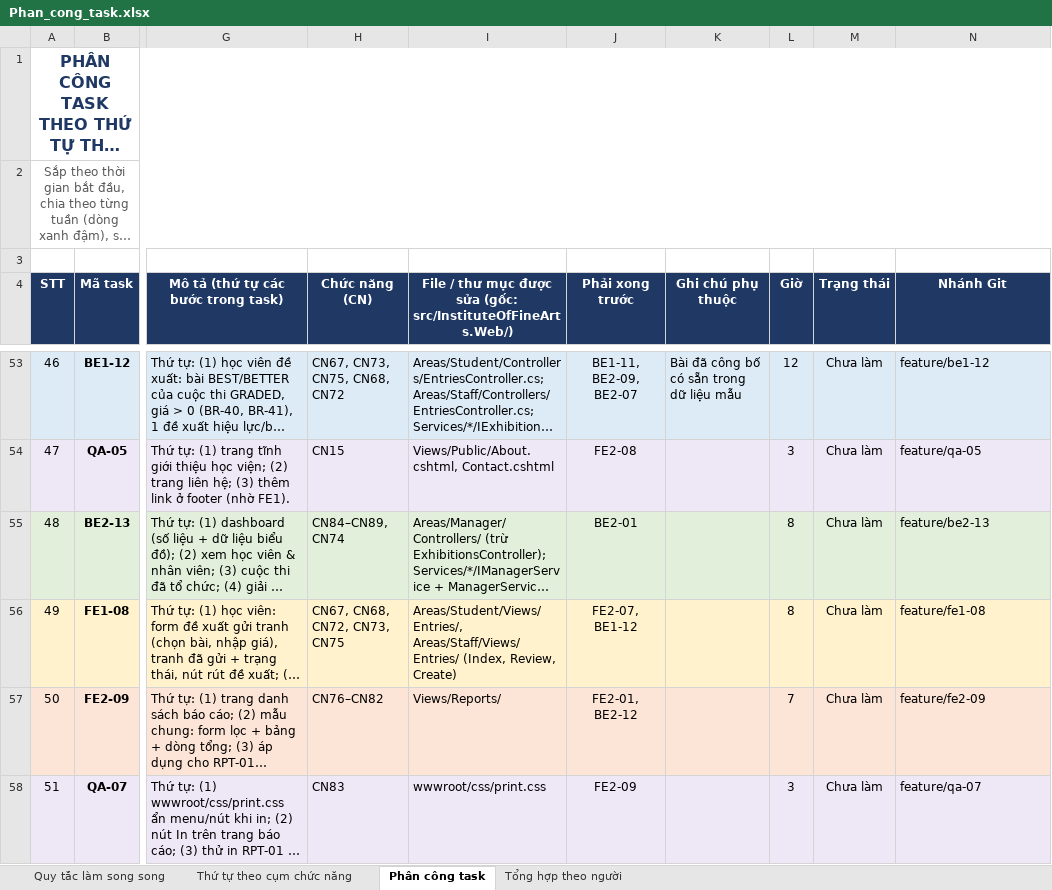
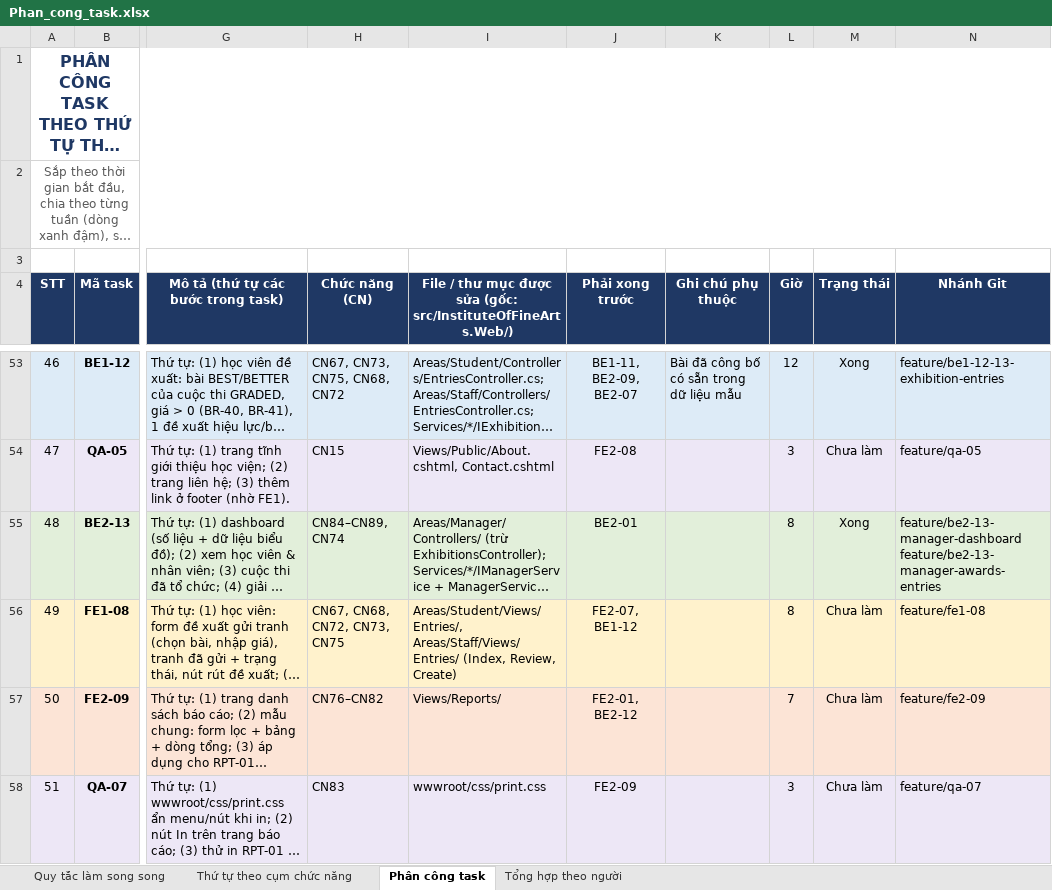
Before and after one commit to M0M0M0M0/institute_of_fine_arts, an Excel workbook: docs/Phan_cong_task.xlsx, sheet Phân công task, drawn as a sheet; only a part is shown, gaps mark what is left out; long unchanged cells end in …; values as stored, in another font and other column widths than the file's, no borders; ↵ is a line break in a cell; the diff covers the shown part only; the diff names each change by its address in the sheet, - before the commit and + after, or states it on an @@ line.

Commit message:
Task sheet: mark backend tasks done
- BE1-01..13 and BE2-01..13 set to Xong (all merged into develop through PRs #4-#30)
- Git branch column filled with the branches that were actually merged

```diff
--- a/docs/Phan_cong_task.xlsx (sheet Phân công task)
+++ b/docs/Phan_cong_task.xlsx (sheet Phân công task)
-M53 (Trạng thái): Chưa làm
+M53 (Trạng thái): Xong
-N53 (Nhánh Git): feature/be1-12
+N53 (Nhánh Git): feature/be1-12-13-exhibition-entries
-M55 (Trạng thái): Chưa làm
+M55 (Trạng thái): Xong
-N55 (Nhánh Git): feature/be2-13
+N55 (Nhánh Git): feature/be2-13-manager-dashboard ↵ feature/be2-13-manager-awards-entries
```
Also changed, not shown: 46 edited cells and cell formats elsewhere in this sheet, sheet Thứ tự theo cụm chức năng.
